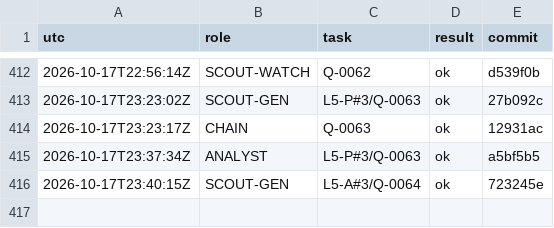
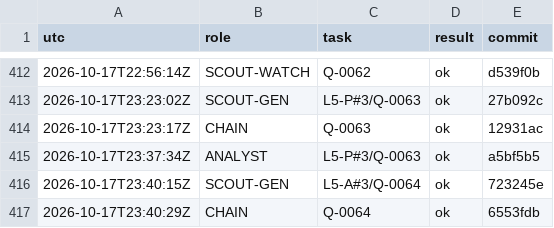
Before and after one commit to YinchenChang/aim, a TSV file: query/RUNLOG.tsv, drawn as a sheet; only a part is shown, gaps mark what is left out; the diff names each change by its address in the sheet, - before the commit and + after, or states it on an @@ line.

```diff
--- a/query/RUNLOG.tsv
+++ b/query/RUNLOG.tsv
+row 417: 2026-10-17T23:40:29Z | CHAIN | Q-0064 | ok | 6553fdb
```
Also changed, not shown: 1 other file.
